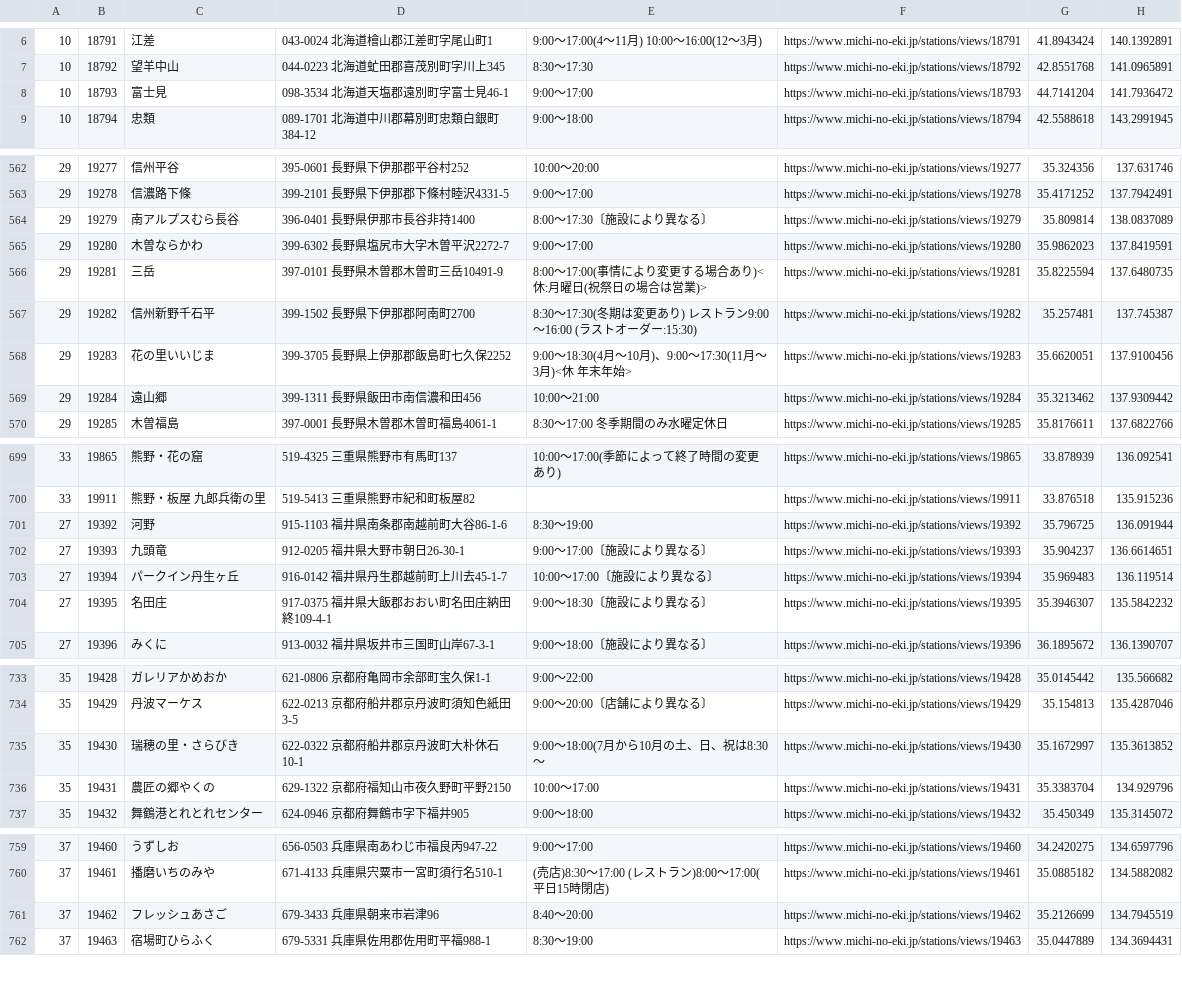
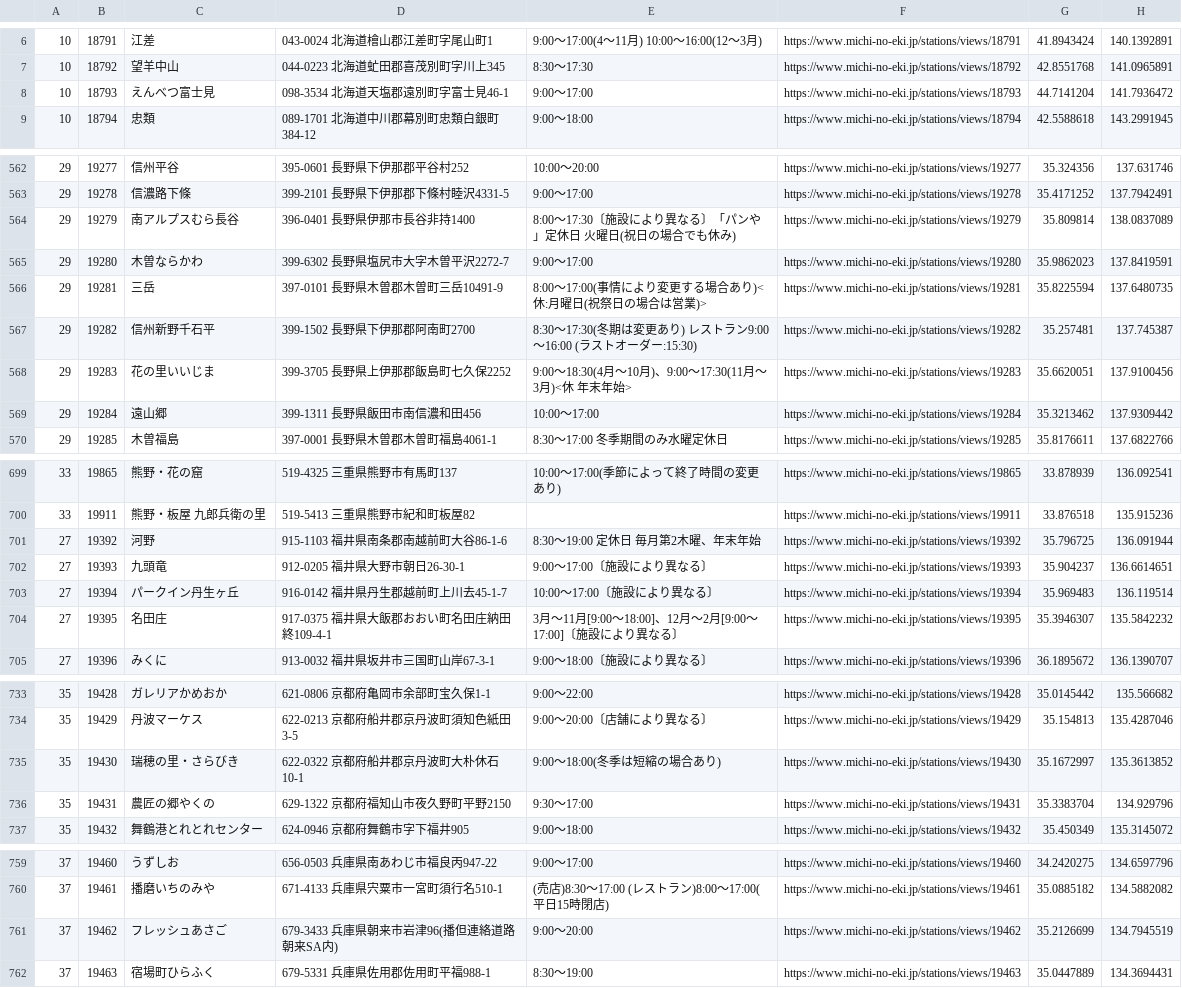
Before and after one commit to tk0miya/roadside_station_maps, a CSV file: data/stations.csv, drawn as a sheet; only a part is shown, gaps mark what is left out; the diff covers the shown part only.

```diff
--- a/data/stations.csv
+++ b/data/stations.csv
@@ -7,3 +7,3 @@
 10	18792	望羊中山	044-0223 北海道虻田郡喜茂別町字川上345	8:30〜17:30	https://www.michi-no-eki.jp/stations/views/18792	42.8551768	141.0965891
-10	18793	富士見	098-3534 北海道天塩郡遠別町字富士見46-1	9:00〜17:00	https://www.michi-no-eki.jp/stations/views/18793	44.7141204	141.7936472
+10	18793	えんべつ富士見	098-3534 北海道天塩郡遠別町字富士見46-1	9:00〜17:00	https://www.michi-no-eki.jp/stations/views/18793	44.7141204	141.7936472
 10	18794	忠類	089-1701 北海道中川郡幕別町忠類白銀町384-12	9:00〜18:00	https://www.michi-no-eki.jp/stations/views/18794	42.5588618	143.2991945
@@ -563,3 +563,3 @@
 29	19278	信濃路下條	399-2101 長野県下伊那郡下條村睦沢4331-5	9:00〜17:00	https://www.michi-no-eki.jp/stations/views/19278	35.4171252	137.7942491
-29	19279	南アルプスむら長谷	396-0401 長野県伊那市長谷非持1400	8:00〜17:30〔施設により異なる〕	https://www.michi-no-eki.jp/stations/views/19279	35.809814	138.0837089
+29	19279	南アルプスむら長谷	396-0401 長野県伊那市長谷非持1400	8:00〜17:30〔施設により異なる〕「パンや」定休日 火曜日(祝日の場合でも休み)	https://www.michi-no-eki.jp/stations/views/19279	35.809814	138.0837089
 29	19280	木曽ならかわ	399-6302 長野県塩尻市大字木曽平沢2272-7	9:00〜17:00	https://www.michi-no-eki.jp/stations/views/19280	35.9862023	137.8419591
@@ -568,3 +568,3 @@
 29	19283	花の里いいじま	399-3705 長野県上伊那郡飯島町七久保2252	9:00〜18:30(4月〜10月)、9:00〜17:30(11月〜3月)<休 年末年始>	https://www.michi-no-eki.jp/stations/views/19283	35.6620051	137.9100456
-29	19284	遠山郷	399-1311 長野県飯田市南信濃和田456	10:00〜21:00	https://www.michi-no-eki.jp/stations/views/19284	35.3213462	137.9309442
+29	19284	遠山郷	399-1311 長野県飯田市南信濃和田456	10:00〜17:00	https://www.michi-no-eki.jp/stations/views/19284	35.3213462	137.9309442
 29	19285	木曽福島	397-0001 長野県木曽郡木曽町福島4061-1	8:30〜17:00 冬季期間のみ水曜定休日 	https://www.michi-no-eki.jp/stations/views/19285	35.8176611	137.6822766
@@ -700,6 +700,6 @@
 33	19911	熊野・板屋 九郎兵衛の里	519-5413 三重県熊野市紀和町板屋82		https://www.michi-no-eki.jp/stations/views/19911	33.876518	135.915236
-27	19392	河野	915-1103 福井県南条郡南越前町大谷86-1-6	8:30〜19:00	https://www.michi-no-eki.jp/stations/views/19392	35.796725	136.091944
+27	19392	河野	915-1103 福井県南条郡南越前町大谷86-1-6	8:30〜19:00 定休日 毎月第2木曜、年末年始	https://www.michi-no-eki.jp/stations/views/19392	35.796725	136.091944
 27	19393	九頭竜	912-0205 福井県大野市朝日26-30-1	9:00〜17:00〔施設により異なる〕	https://www.michi-no-eki.jp/stations/views/19393	35.904237	136.6614651
 27	19394	パークイン丹生ヶ丘	916-0142 福井県丹生郡越前町上川去45-1-7	10:00〜17:00〔施設により異なる〕	https://www.michi-no-eki.jp/stations/views/19394	35.969483	136.119514
-27	19395	名田庄	917-0375 福井県大飯郡おおい町名田庄納田終109-4-1	9:00〜18:30〔施設により異なる〕	https://www.michi-no-eki.jp/stations/views/19395	35.3946307	135.5842232
+27	19395	名田庄	917-0375 福井県大飯郡おおい町名田庄納田終109-4-1	3月〜11月[9:00〜18:00]、12月〜2月[9:00〜17:00]〔施設により異なる〕	https://www.michi-no-eki.jp/stations/views/19395	35.3946307	135.5842232
 27	19396	みくに	913-0032 福井県坂井市三国町山岸67-3-1	9:00〜18:00〔施設により異なる〕	https://www.michi-no-eki.jp/stations/views/19396	36.1895672	136.1390707
@@ -734,4 +734,4 @@
 35	19429	丹波マーケス	622-0213 京都府船井郡京丹波町須知色紙田3-5	9:00〜20:00〔店舗により異なる〕	https://www.michi-no-eki.jp/stations/views/19429	35.154813	135.4287046
-35	19430	瑞穂の里・さらびき	622-0322 京都府船井郡京丹波町大朴休石10-1	9:00〜18:00(7月から10月の土、日、祝は8:30〜	https://www.michi-no-eki.jp/stations/views/19430	35.1672997	135.3613852
-35	19431	農匠の郷やくの	629-1322 京都府福知山市夜久野町平野2150	10:00〜17:00 	https://www.michi-no-eki.jp/stations/views/19431	35.3383704	134.929796
+35	19430	瑞穂の里・さらびき	622-0322 京都府船井郡京丹波町大朴休石10-1	9:00〜18:00(冬季は短縮の場合あり)	https://www.michi-no-eki.jp/stations/views/19430	35.1672997	135.3613852
+35	19431	農匠の郷やくの	629-1322 京都府福知山市夜久野町平野2150	9:30〜17:00 	https://www.michi-no-eki.jp/stations/views/19431	35.3383704	134.929796
 35	19432	舞鶴港とれとれセンター	624-0946 京都府舞鶴市字下福井905	9:00〜18:00	https://www.michi-no-eki.jp/stations/views/19432	35.450349	135.3145072
@@ -760,3 +760,3 @@
 37	19461	播磨いちのみや	671-4133 兵庫県宍粟市一宮町須行名510-1	(売店)8:30〜17:00 (レストラン)8:00〜17:00(平日15時閉店)	https://www.michi-no-eki.jp/stations/views/19461	35.0885182	134.5882082
-37	19462	フレッシュあさご	679-3433 兵庫県朝来市岩津96	8:40〜20:00	https://www.michi-no-eki.jp/stations/views/19462	35.2126699	134.7945519
+37	19462	フレッシュあさご	679-3433 兵庫県朝来市岩津96(播但連絡道路 朝来SA内)	9:00〜20:00	https://www.michi-no-eki.jp/stations/views/19462	35.2126699	134.7945519
 37	19463	宿場町ひらふく	679-5331 兵庫県佐用郡佐用町平福988-1	8:30〜19:00	https://www.michi-no-eki.jp/stations/views/19463	35.0447889	134.3694431
```
Also changed, not shown: 32 edited cells elsewhere in this file, 1 other file.
